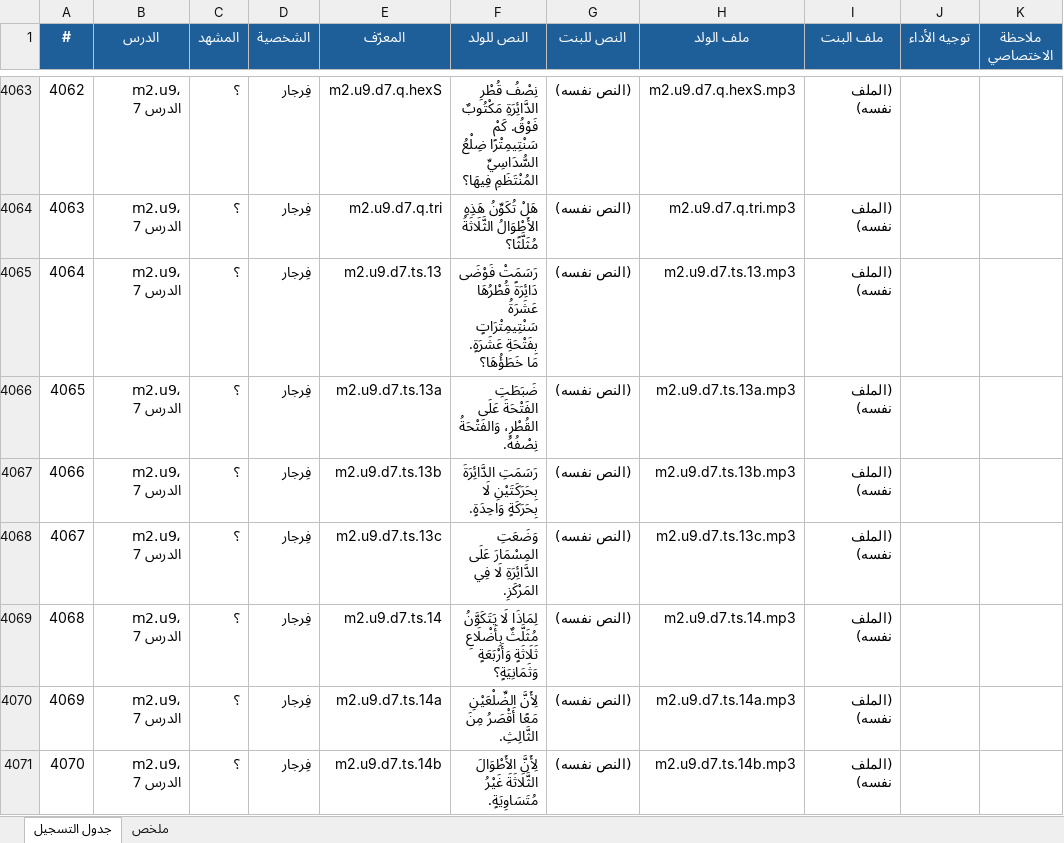
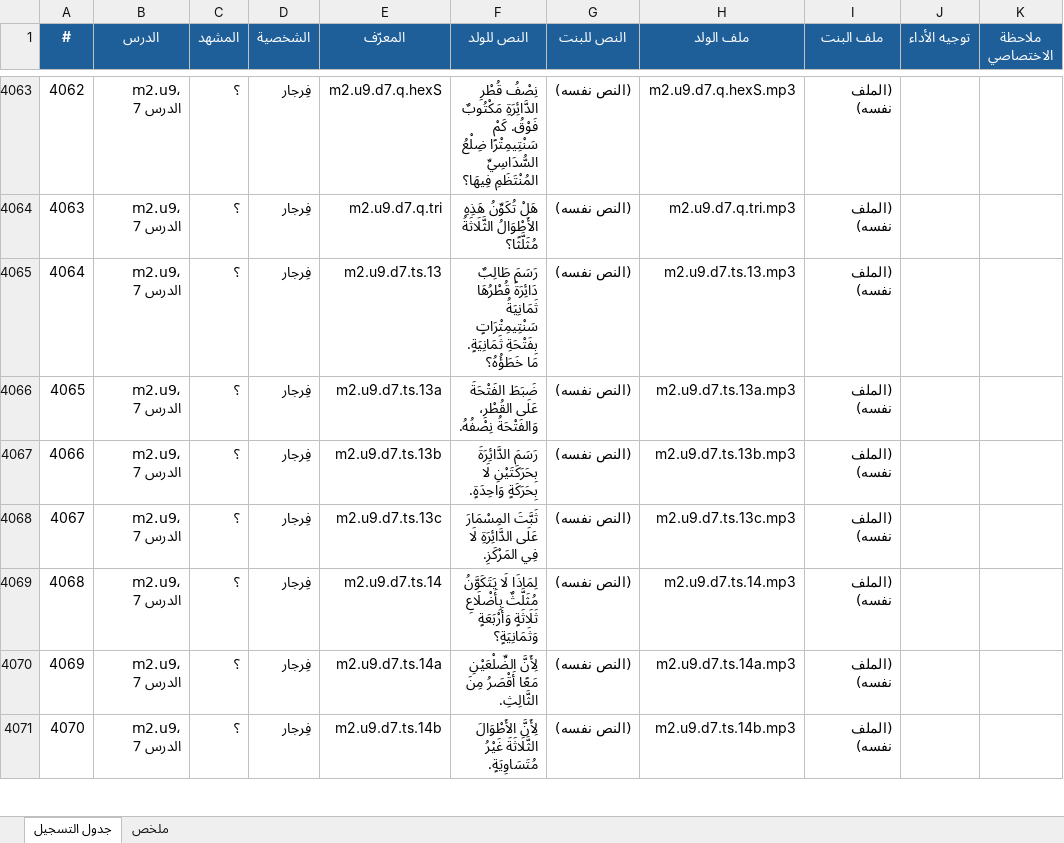
Before and after one commit to waha-math/waha-math, an Excel workbook: dist/script_m1.xlsx, sheet جدول التسجيل, drawn as a sheet; only a part is shown, gaps mark what is left out; values as stored, in another font and other column widths than the file's, no borders; the diff names each change by its address in the sheet, - before the commit and + after, or states it on an @@ line.

```diff
--- a/dist/script_m1.xlsx (sheet جدول التسجيل)
+++ b/dist/script_m1.xlsx (sheet جدول التسجيل)
-F4065 (النص للولد): رَسَمَتْ فَوْضَى دَائِرَةً قُطْرُهَا عَشَرَةُ سَنْتِيمِتْرَاتٍ بِفَتْحَةِ عَشَرَةٍ. مَا خَطَؤُهَا؟
+F4065 (النص للولد): رَسَمَ طَالِبٌ دَائِرَةً قُطْرُهَا ثَمَانِيَةُ سَنْتِيمِتْرَاتٍ بِفَتْحَةِ ثَمَانِيَةٍ. مَا خَطَؤُهُ؟
-F4066 (النص للولد): ضَبَطَتِ الفَتْحَةَ عَلَى…
+F4066 (النص للولد): ضَبَطَ الفَتْحَةَ عَلَى…
-F4067 (النص للولد): رَسَمَتِ الدَّائِرَةَ بِحَرَكَتَيْنِ…
+F4067 (النص للولد): رَسَمَ الدَّائِرَةَ بِحَرَكَتَيْنِ…
-F4068 (النص للولد): وَضَعَتِ المِسْمَارَ عَلَى…
+F4068 (النص للولد): ثَبَّتَ المِسْمَارَ عَلَى…
```
Also changed, not shown: 8 other files.
